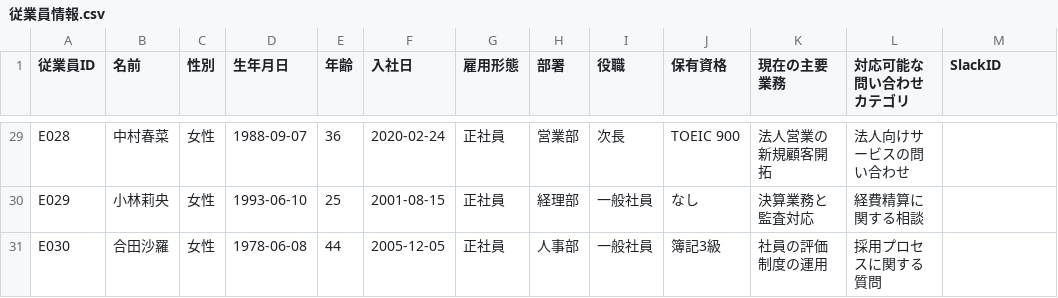
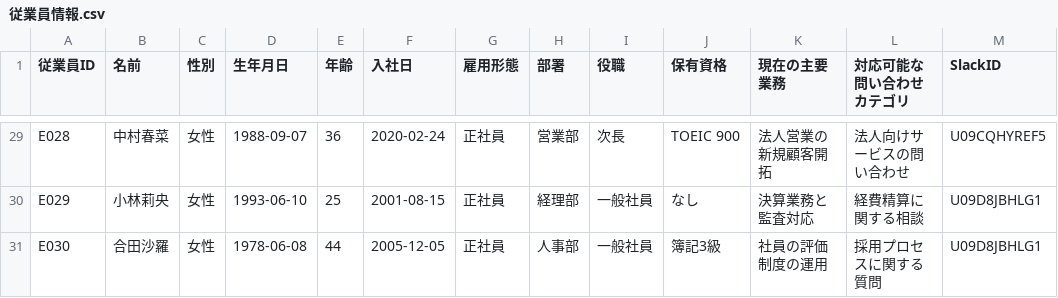
Before and after one commit to Kanalamode/customer_contact, a CSV file: data/slack/従業員情報.csv, drawn as a sheet; only a part is shown, gaps mark what is left out; the diff covers the shown part only; the diff names each change by its address in the sheet, - before the commit and + after, or states it on an @@ line.

```diff
--- a/data/slack/従業員情報.csv
+++ b/data/slack/従業員情報.csv
-M29 (SlackID): (empty)
+M29 (SlackID): U09CQHYREF5
-M30:M31 (SlackID): (empty)
+M30:M31 (SlackID): U09D8JBHLG1
```
Also changed, not shown: 27 edited cells elsewhere in this file, 9 other files.
